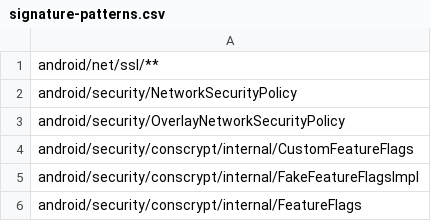
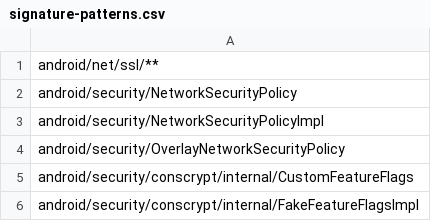
Before and after one commit to CodeLinaro-mirror/la_platform_prebuilts_module_sdk_conscrypt, a CSV file: current/hiddenapi/signature-patterns.csv, drawn as a sheet; only a part is shown; the shorter side is filled out with more unchanged rows.

Commit message:
Update conscrypt SDK to train 15759293
Compatible module: ConscryptPrebuilt
Package: com.google.android.go.conscrypt
Version: 372038020
Package: com.google.android.conscrypt
Version: 372038020

Bug: 531730191
Change-Id: I45aed21fefbc4151ddf6cfa32b4a46c7aea74e02

```diff
--- a/current/hiddenapi/signature-patterns.csv
+++ b/current/hiddenapi/signature-patterns.csv
@@ -2,2 +2,3 @@ android/net/ssl/**
 android/security/NetworkSecurityPolicy
+android/security/NetworkSecurityPolicyImpl
 android/security/OverlayNetworkSecurityPolicy
```
Also changed, not shown: 17 other files.
